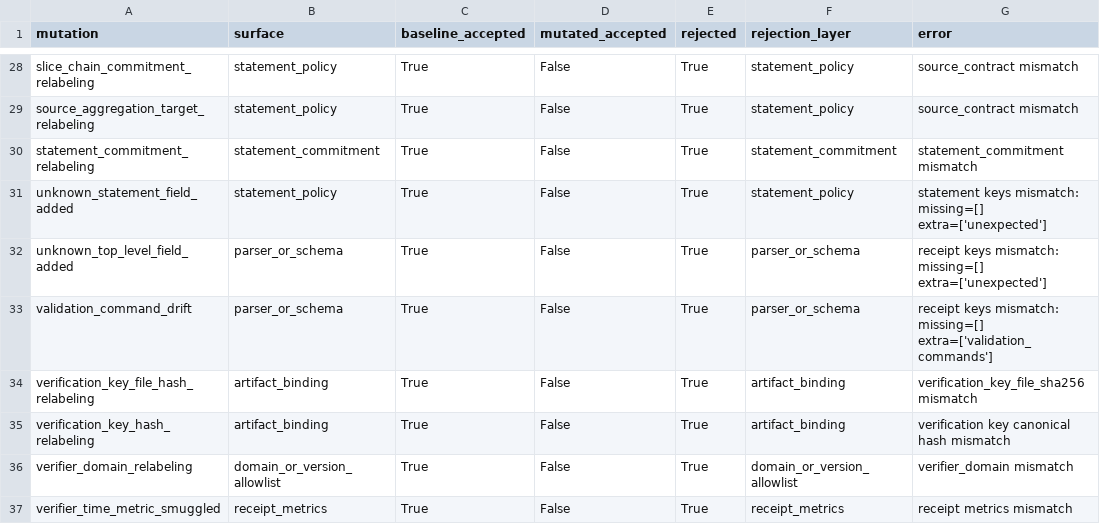
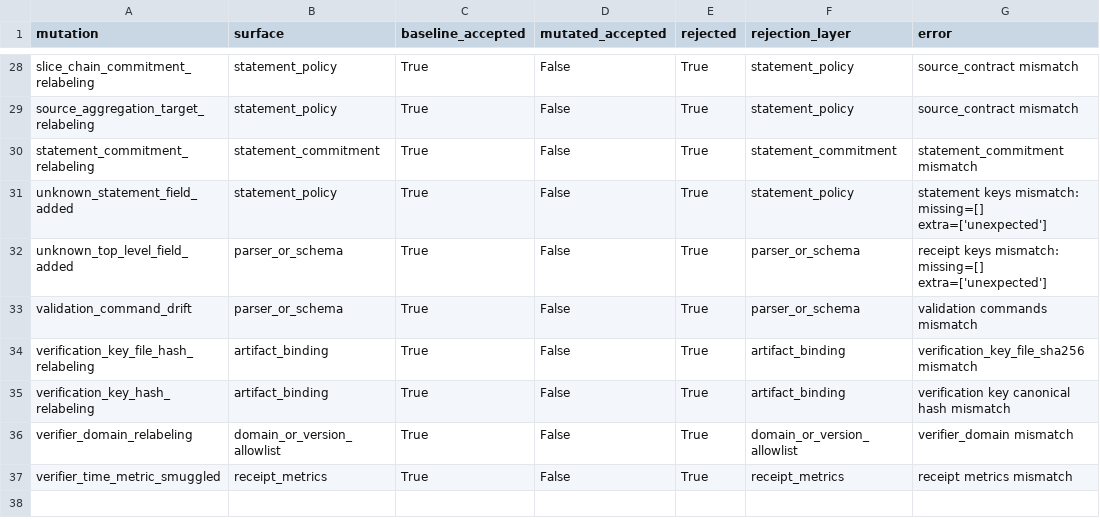
Before and after one commit to omarespejel/llm-provable-computer, a TSV file: docs/engineering/evidence/zkai-d64-external-recursion-adapter-2026-05.tsv, drawn as a sheet; only a part is shown, gaps mark what is left out.

Commit message:
[codex] Validate d64 adapter command drift semantically

```diff
--- a/docs/engineering/evidence/zkai-d64-external-recursion-adapter-2026-05.tsv
+++ b/docs/engineering/evidence/zkai-d64-external-recursion-adapter-2026-05.tsv
@@ -32,3 +32,3 @@ unknown_statement_field_added	statement_policy	True	False	True	statement_policy
 unknown_top_level_field_added	parser_or_schema	True	False	True	parser_or_schema	receipt keys mismatch: missing=[] extra=['unexpected']
-validation_command_drift	parser_or_schema	True	False	True	parser_or_schema	receipt keys mismatch: missing=[] extra=['validation_commands']
+validation_command_drift	parser_or_schema	True	False	True	parser_or_schema	validation commands mismatch
 verification_key_file_hash_relabeling	artifact_binding	True	False	True	artifact_binding	verification_key_file_sha256 mismatch
```
Also changed, not shown: 2 other files.
